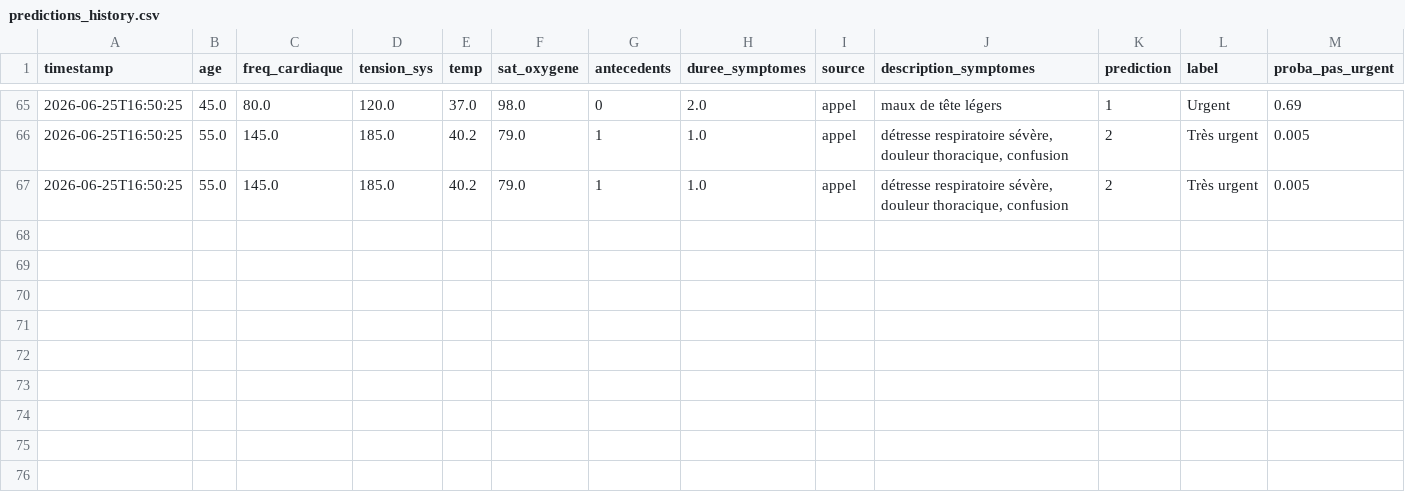
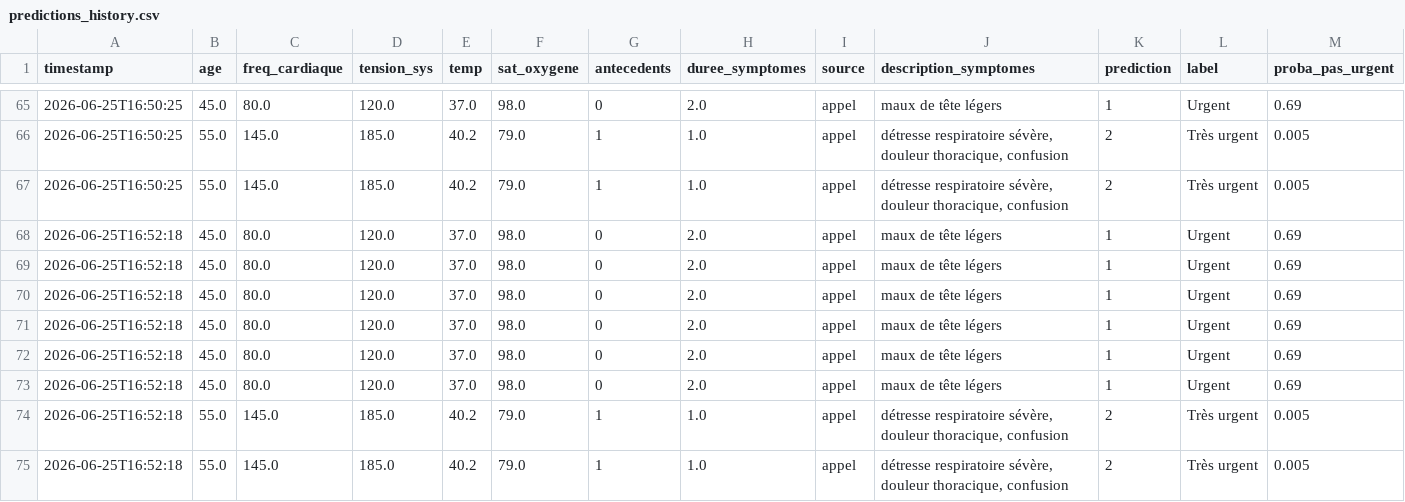
Before and after one commit to ISDEV13/telemedic, a CSV file: backend/predictions_history.csv, drawn as a sheet; only a part is shown, gaps mark what is left out; rows hold the shown columns only; the diff names each change by its address in the sheet, - before the commit and + after, or states it on an @@ line.

Commit message:
modif pred

```diff
--- a/backend/predictions_history.csv
+++ b/backend/predictions_history.csv
+row 68: 2026-06-25T16:52:18 | 45.0 | 80.0 | 120.0 | 37.0 | 98.0 | 0 | 2.0 | appel | maux de tête légers | 1 | Urgent | 0.69
+row 69: 2026-06-25T16:52:18 | 45.0 | 80.0 | 120.0 | 37.0 | 98.0 | 0 | 2.0 | appel | maux de tête légers | 1 | Urgent | 0.69
+row 70: 2026-06-25T16:52:18 | 45.0 | 80.0 | 120.0 | 37.0 | 98.0 | 0 | 2.0 | appel | maux de tête légers | 1 | Urgent | 0.69
+row 71: 2026-06-25T16:52:18 | 45.0 | 80.0 | 120.0 | 37.0 | 98.0 | 0 | 2.0 | appel | maux de tête légers | 1 | Urgent | 0.69
+row 72: 2026-06-25T16:52:18 | 45.0 | 80.0 | 120.0 | 37.0 | 98.0 | 0 | 2.0 | appel | maux de tête légers | 1 | Urgent | 0.69
+row 73: 2026-06-25T16:52:18 | 45.0 | 80.0 | 120.0 | 37.0 | 98.0 | 0 | 2.0 | appel | maux de tête légers | 1 | Urgent | 0.69
+row 74: 2026-06-25T16:52:18 | 55.0 | 145.0 | 185.0 | 40.2 | 79.0 | 1 | 1.0 | appel | détresse respiratoire sévère, douleur thoracique, confusion | 2 | Très urgent | 0.005
+row 75: 2026-06-25T16:52:18 | 55.0 | 145.0 | 185.0 | 40.2 | 79.0 | 1 | 1.0 | appel | détresse respiratoire sévère, douleur thoracique, confusion | 2 | Très urgent | 0.005
```
